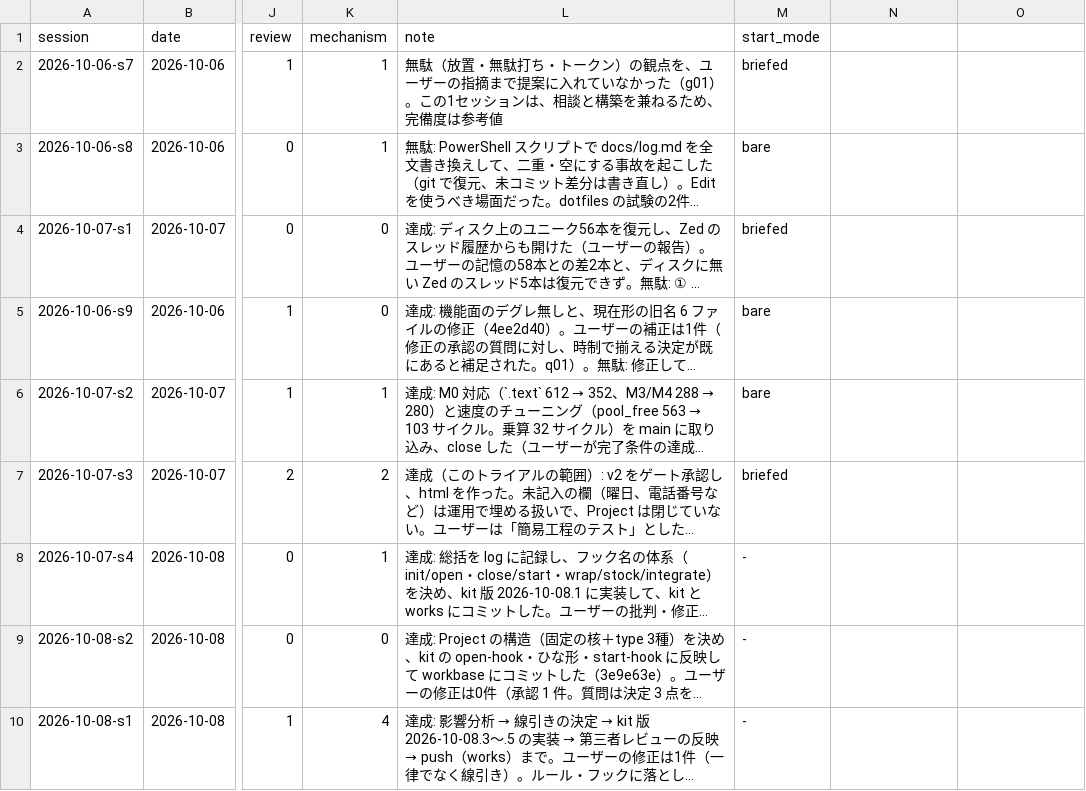
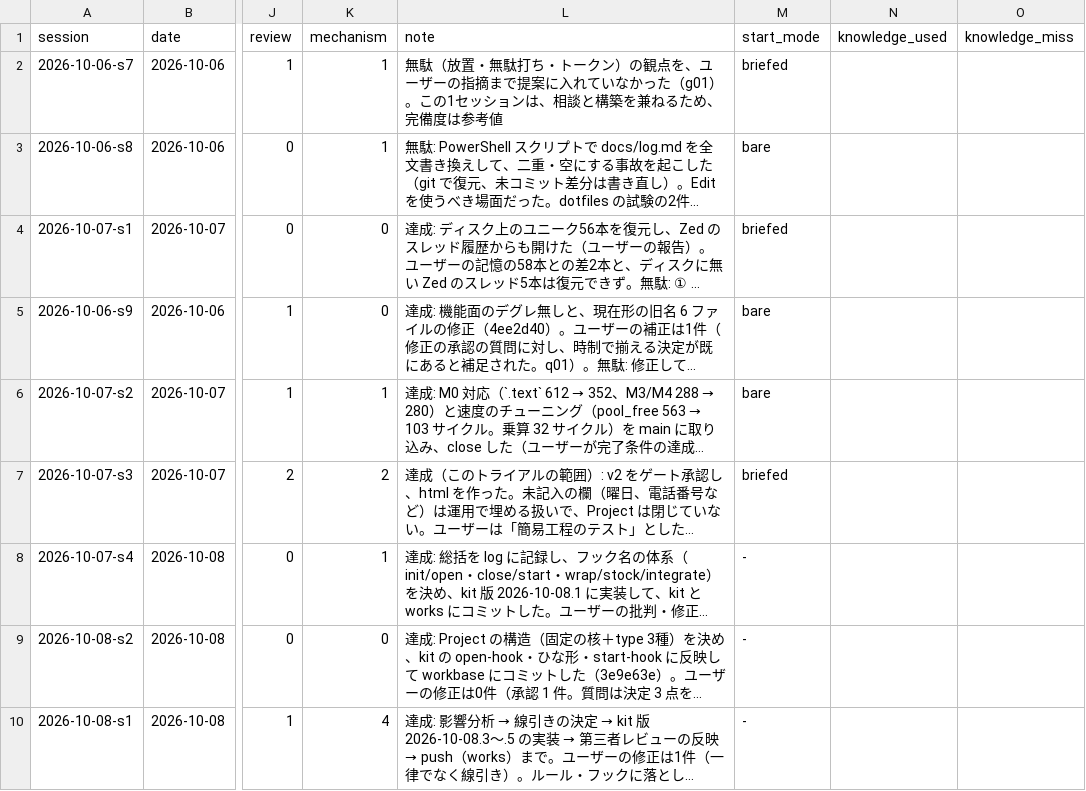
Before and after one commit to yuzucha16/worksample, a CSV file: docs/metrics/sessions.csv, drawn as a sheet; only a part is shown, gaps mark what is left out; long unchanged cells end in …; the diff names each change by its address in the sheet, - before the commit and + after, or states it on an @@ line.

```diff
--- a/docs/metrics/sessions.csv
+++ b/docs/metrics/sessions.csv
-N1: (empty)
+N1: knowledge_used
-O1: (empty)
+O1: knowledge_miss
```
Also changed, not shown: docs/metrics/threads.csv, 5 other files.
